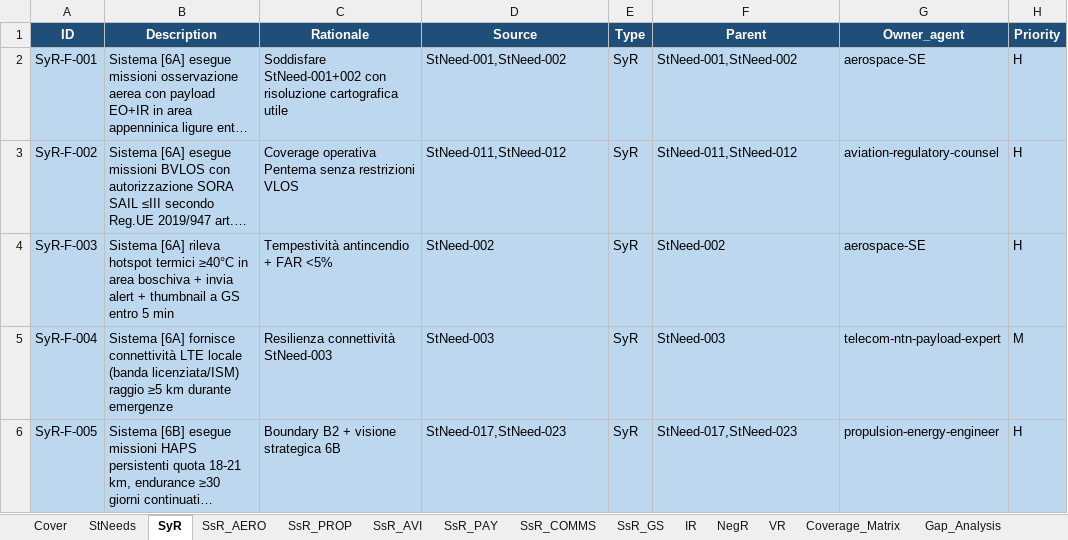
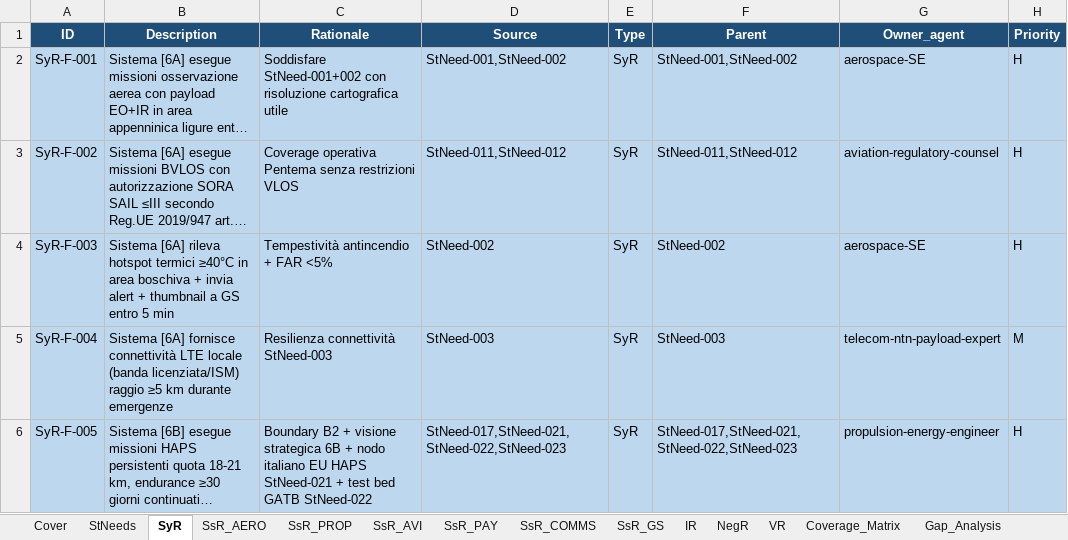
Before and after one commit to Firmamento-Technologies/HALE, an Excel workbook: studio-di-fattibilita/allegati/A1-RTM/RTM-v1.0.xlsx, sheet SyR, drawn as a sheet; only a part is shown; long unchanged cells end in …; values as stored, in another font and other column widths than the file's, no borders; the diff covers the shown part only; the diff names each change by its address in the sheet, - before the commit and + after, or states it on an @@ line.

```diff
--- a/studio-di-fattibilita/allegati/A1-RTM/RTM-v1.0.xlsx (sheet SyR)
+++ b/studio-di-fattibilita/allegati/A1-RTM/RTM-v1.0.xlsx (sheet SyR)
-C6 (Rationale): …strategica 6B
+C6 (Rationale): …strategica 6B + nodo italiano EU HAPS StNeed-021 + test bed GATB StNeed-022
-D6 (Source): StNeed-017,StNeed-023
+D6 (Source): StNeed-017,StNeed-021,StNeed-022,StNeed-023
-F6 (Parent): StNeed-017,StNeed-023
+F6 (Parent): StNeed-017,StNeed-021,StNeed-022,StNeed-023
```
Also changed, not shown: 14 edited cells elsewhere in this sheet, sheet Coverage_Matrix, sheet Gap_Analysis, sheet Cover, 3 other files.
